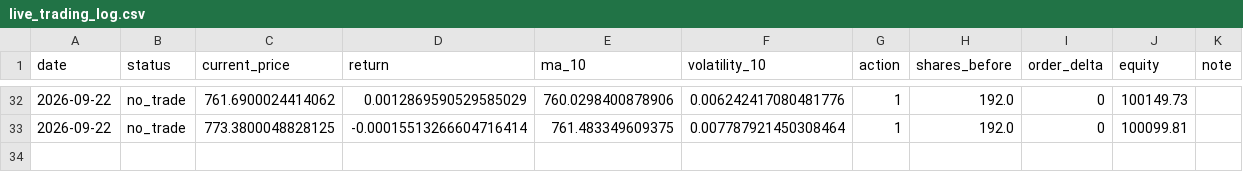
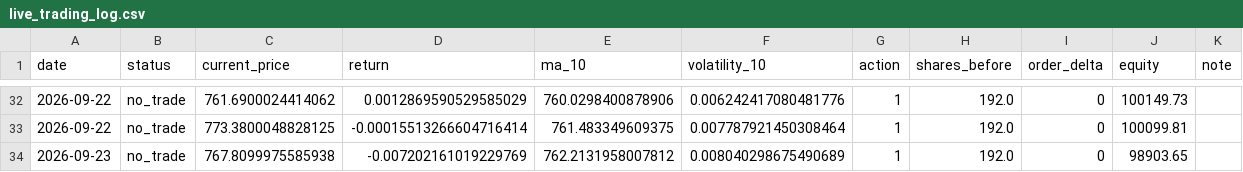
Before and after one commit to ajterrarian/rl-trading-agent, a CSV file: state/live_trading_log.csv, drawn as a sheet; only a part is shown, gaps mark what is left out.

```diff
--- a/state/live_trading_log.csv
+++ b/state/live_trading_log.csv
@@ -33 +33,2 @@ date,status,current_price,return,ma_10,volatility_10,action,shares_before,order_
 2026-09-22,no_trade,773.3800048828125,-0.00015513266604716414,761.483349609375,0.007787921450308464,1,192.0,0,100099.81,
+2026-09-23,no_trade,767.8099975585938,-0.007202161019229769,762.2131958007812,0.008040298675490689,1,192.0,0,98903.65,
```
